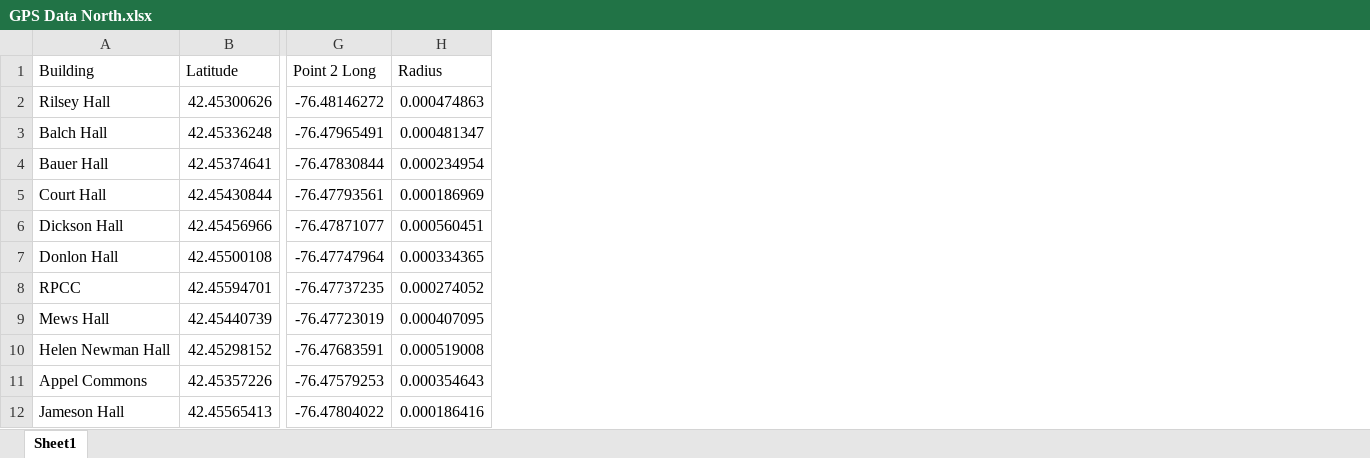
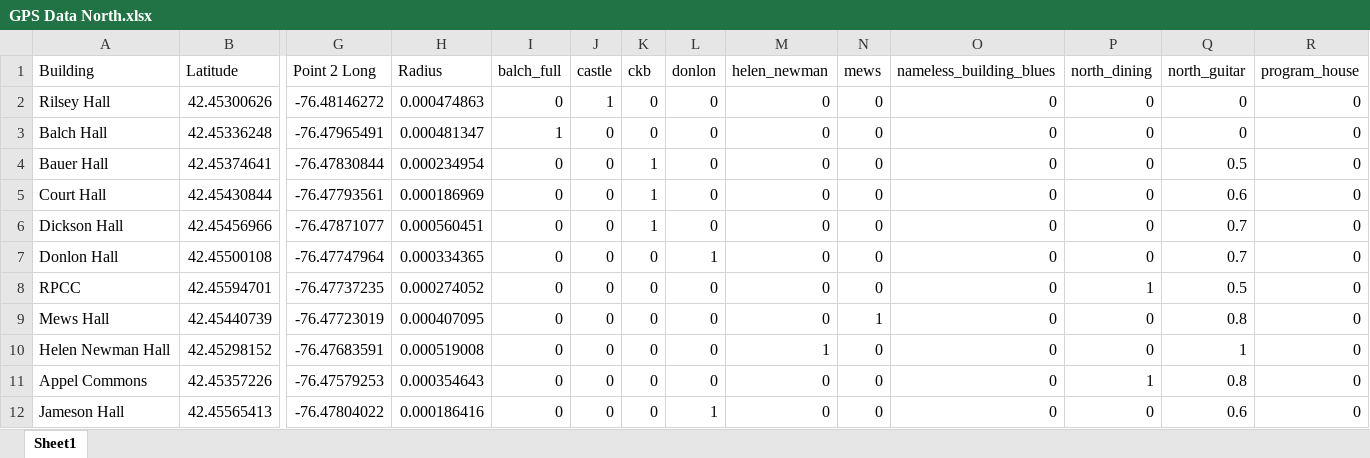
Before and after one commit to spdrucker/CAES-App, an Excel workbook: GPS Data North.xlsx, sheet Sheet1, drawn as a sheet; only a part is shown, gaps mark what is left out; values as stored, in another font and other column widths than the file's, no cell formats; the diff names each change by its address in the sheet, - before the commit and + after, or states it on an @@ line.

```diff
--- a/GPS Data North.xlsx (sheet Sheet1)
+++ b/GPS Data North.xlsx (sheet Sheet1)
+column I (balch_full), rows 2-12: 0 | 1 | 0 | 0 | 0 | 0 | 0 | 0 | 0 | 0 | 0
+column J (castle), rows 2-12: 1 | 0 | 0 | 0 | 0 | 0 | 0 | 0 | 0 | 0 | 0
+column K (ckb), rows 2-12: 0 | 0 | 1 | 1 | 1 | 0 | 0 | 0 | 0 | 0 | 0
+column L (donlon), rows 2-12: 0 | 0 | 0 | 0 | 0 | 1 | 0 | 0 | 0 | 0 | 1
+column M (helen_newman), rows 2-12: 0 | 0 | 0 | 0 | 0 | 0 | 0 | 0 | 1 | 0 | 0
+column N (mews), rows 2-12: 0 | 0 | 0 | 0 | 0 | 0 | 0 | 1 | 0 | 0 | 0
+column O (nameless_building_blues), rows 2-12: all 0
+column P (north_dining), rows 2-12: 0 | 0 | 0 | 0 | 0 | 0 | 1 | 0 | 0 | 1 | 0
+column Q (north_guitar), rows 2-12: 0 | 0 | 0.5 | 0.6 | 0.7 | 0.7 | 0.5 | 0.8 | 1 | 0.8 | 0.6
+column R (program_house), rows 2-12: all 0
```
Also changed, not shown: cell formats, 25 other files.
